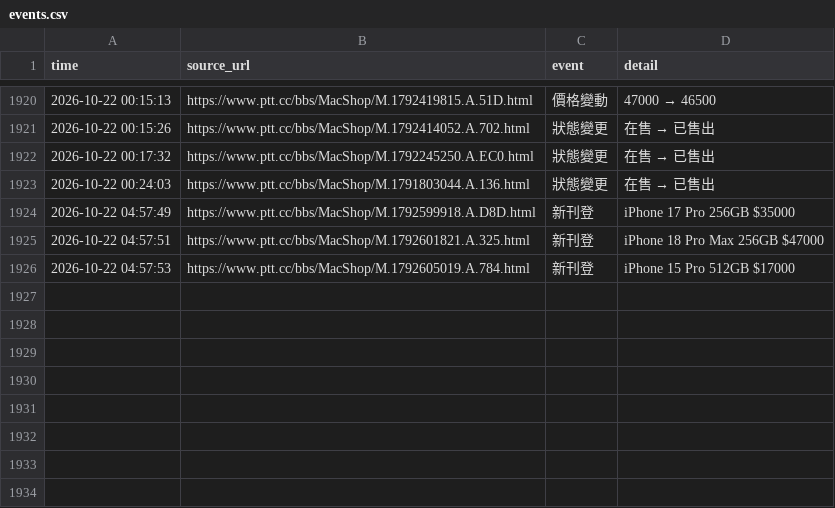
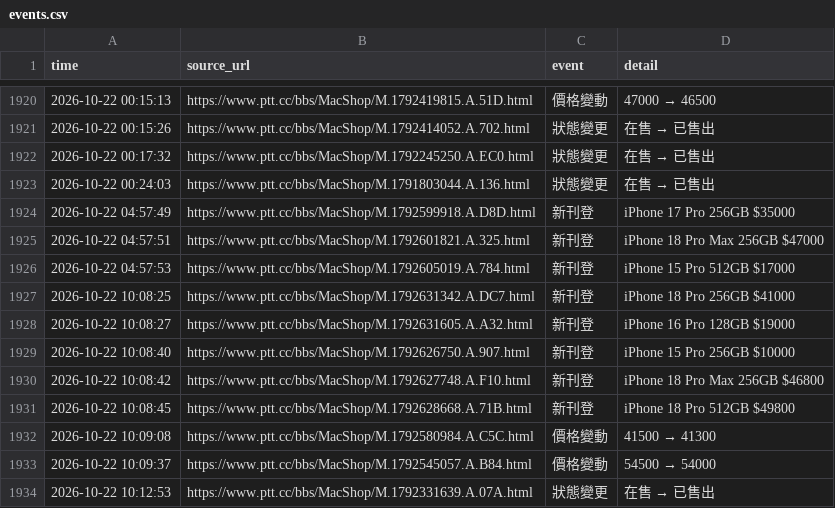
Before and after one commit to iPliny/ptt-iphone-tracker, a CSV file: data/events.csv, drawn as a sheet; only a part is shown, gaps mark what is left out; the diff names each change by its address in the sheet, - before the commit and + after, or states it on an @@ line.

```diff
--- a/data/events.csv
+++ b/data/events.csv
+row 1927: 2026-10-22 10:08:25 | https://www.ptt.cc/bbs/MacShop/M.1792631342.A.DC7.html | 新刊登 | iPhone 18 Pro 256GB $41000
+row 1928: 2026-10-22 10:08:27 | https://www.ptt.cc/bbs/MacShop/M.1792631605.A.A32.html | 新刊登 | iPhone 16 Pro 128GB $19000
+row 1929: 2026-10-22 10:08:40 | https://www.ptt.cc/bbs/MacShop/M.1792626750.A.907.html | 新刊登 | iPhone 15 Pro 256GB $10000
+row 1930: 2026-10-22 10:08:42 | https://www.ptt.cc/bbs/MacShop/M.1792627748.A.F10.html | 新刊登 | iPhone 18 Pro Max 256GB $46800
+row 1931: 2026-10-22 10:08:45 | https://www.ptt.cc/bbs/MacShop/M.1792628668.A.71B.html | 新刊登 | iPhone 18 Pro 512GB $49800
+row 1932: 2026-10-22 10:09:08 | https://www.ptt.cc/bbs/MacShop/M.1792580984.A.C5C.html | 價格變動 | 41500 → 41300
+row 1933: 2026-10-22 10:09:37 | https://www.ptt.cc/bbs/MacShop/M.1792545057.A.B84.html | 價格變動 | 54500 → 54000
+row 1934: 2026-10-22 10:12:53 | https://www.ptt.cc/bbs/MacShop/M.1792331639.A.07A.html | 狀態變更 | 在售 → 已售出
```
Also changed, not shown: data/listings.csv, data/market_summary.csv, 1 other file.
